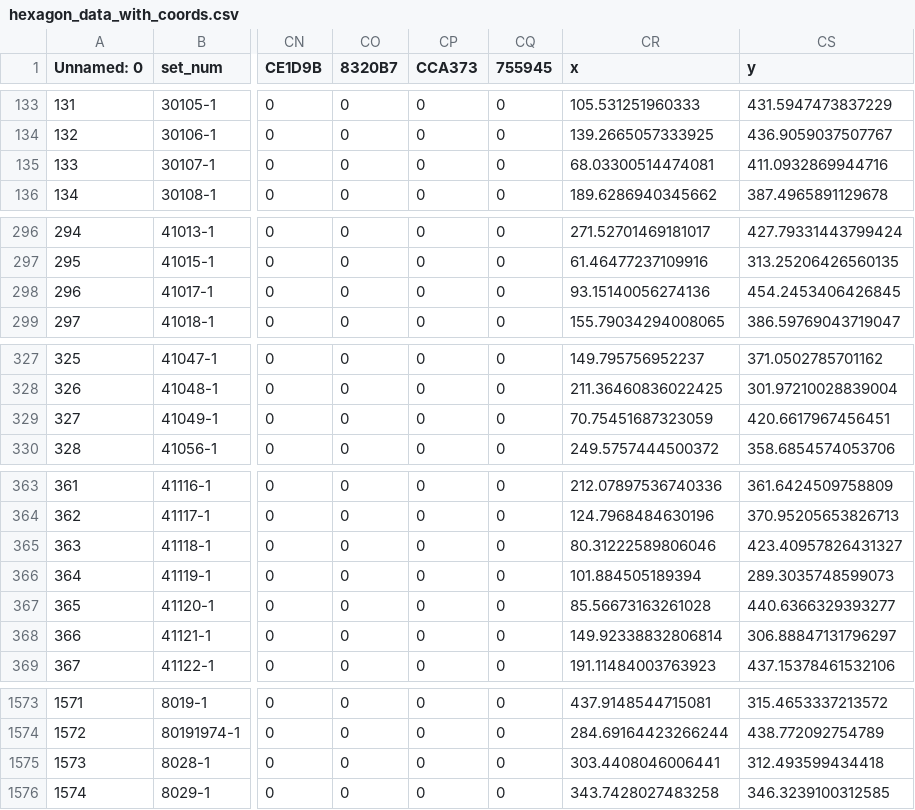
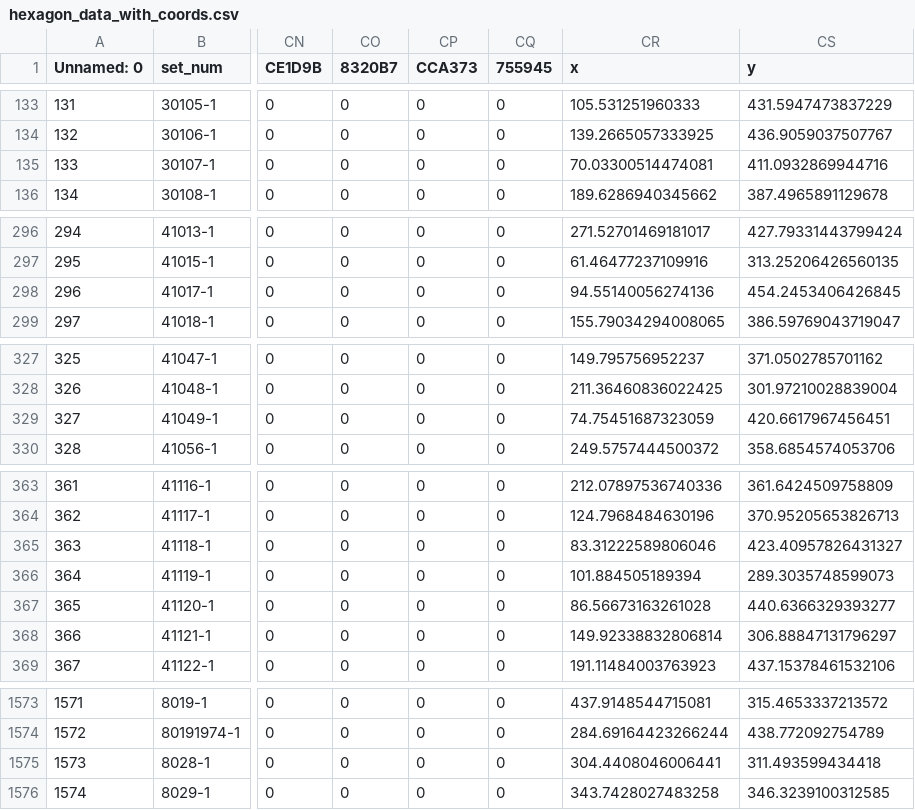
Before and after one commit to shubhleendhaka/Building-Bricks-A-LEGO-Project, a CSV file: data/hexagon_data_with_coords.csv, drawn as a sheet; only a part is shown, gaps mark what is left out; the diff covers the shown part only; the diff names each change by its address in the sheet, - before the commit and + after, or states it on an @@ line.

Commit message:
Shifted some overlapping points by hand

```diff
--- a/data/hexagon_data_with_coords.csv
+++ b/data/hexagon_data_with_coords.csv
-CR135 (x): 68.03300514474081
+CR135 (x): 70.03300514474081
-CR298 (x): 93.15140056274136
+CR298 (x): 94.55140056274136
-CR329 (x): 70.75451687323059
+CR329 (x): 74.75451687323059
-CR365 (x): 80.31222589806046
+CR365 (x): 83.31222589806046
-CR367 (x): 85.56673163261028
+CR367 (x): 86.56673163261028
-CR1575 (x): 303.4408046006441
+CR1575 (x): 304.4408046006441
-CS1575 (y): 312.493599434418
+CS1575 (y): 311.493599434418
```
Also changed, not shown: 18 edited cells elsewhere in this file.
